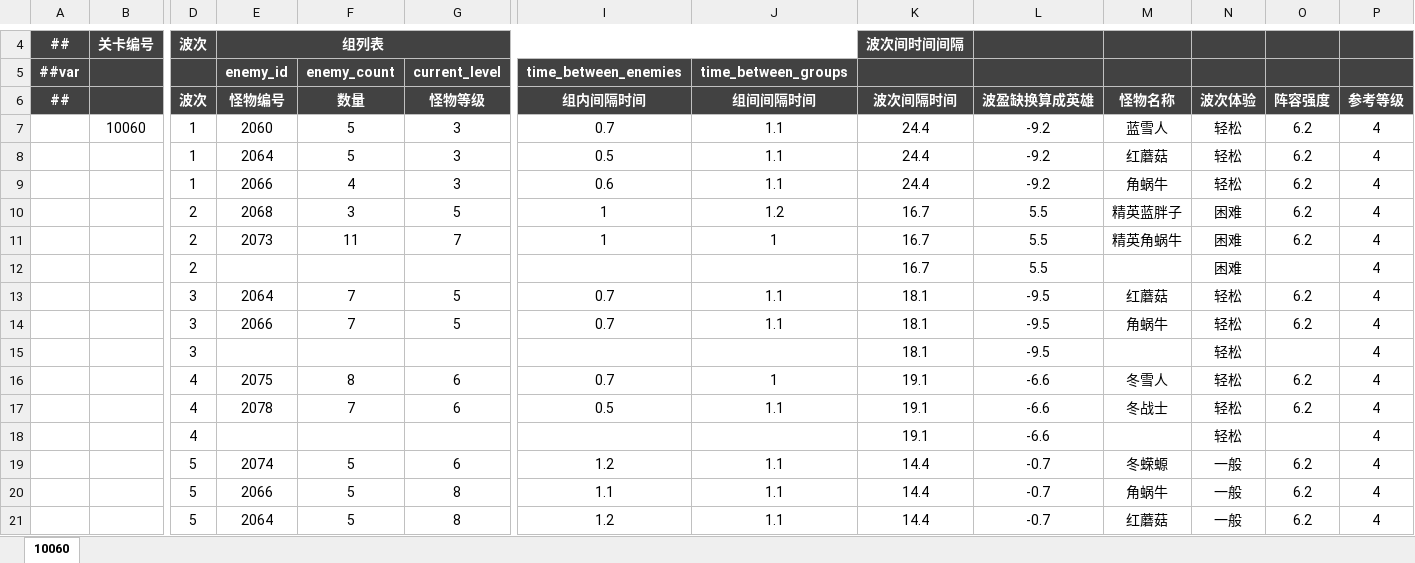
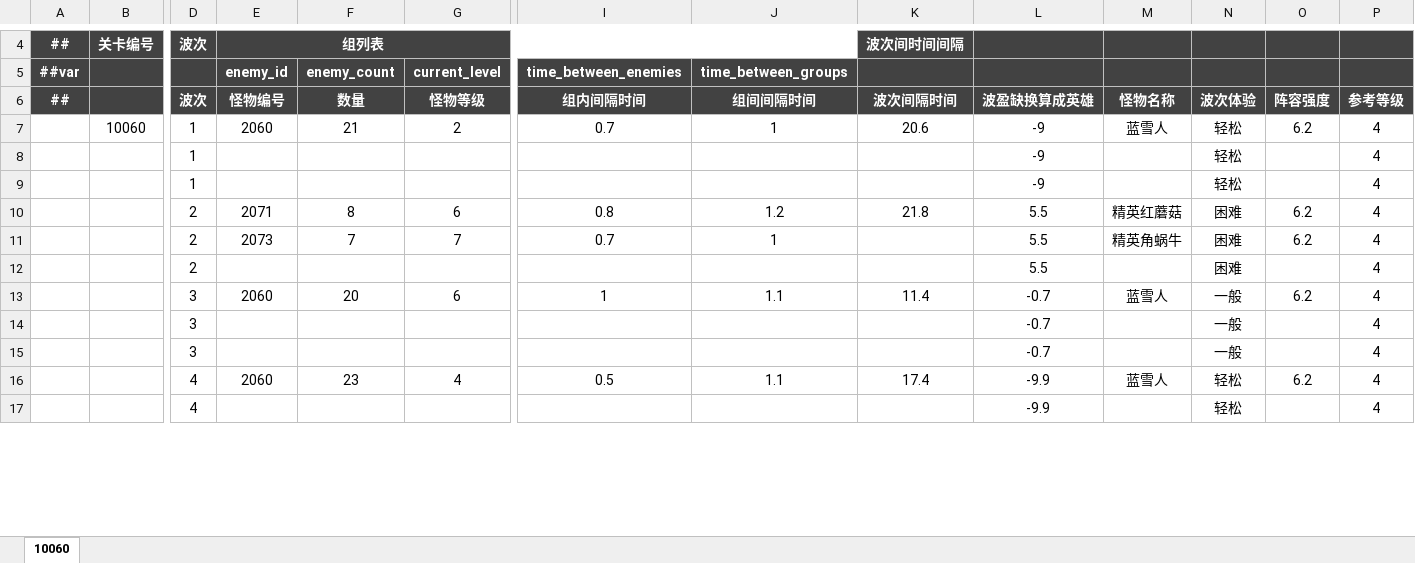
Before and after one commit to OmiGame/---TetrisBattle.MathTools---, an Excel workbook: LubanConfig/MiniTemplate/Datas/level/10060.xlsx, sheet 10060, drawn as a sheet; only a part is shown, gaps mark what is left out; values as stored, in another font and other column widths than the file's, no borders; removed rows and columns are numbered as before the commit, all else as after; rows hold the shown columns only; the diff covers the shown part only; the diff names each change by its address in the sheet, - before the commit and + after, or states it on an @@ line.

Commit message:
优化：优化了生成关卡代码中筛选怪物的逻辑，先在关卡中筛选怪物再把怪物列表传给波次生成器；Boss血量改成int类型和江保持一致；困难波次的生成逻辑优化为从后面的波次向前面的波次遍历

```diff
--- a/LubanConfig/MiniTemplate/Datas/level/10060.xlsx (sheet 10060)
+++ b/LubanConfig/MiniTemplate/Datas/level/10060.xlsx (sheet 10060)
-F7 (数量): 5
+F7 (数量): 21
-G7 (怪物等级): 3
+G7 (怪物等级): 2
-J7 (组间间隔时间): 1.1
+J7 (组间间隔时间): 1
-K7 (波次间隔时间): 24.4
+K7 (波次间隔时间): 20.6
-L7 (波盈缺换算成英雄): -9.2
+L7 (波盈缺换算成英雄): -9
-row 8:  |  | 1 | 2064 | 5 | 3 | 0.5 | 1.1 | 24.4 | -9.2 | 红蘑菇 | 轻松 | 6.2 | 4
-row 9:  |  | 1 | 2066 | 4 | 3 | 0.6 | 1.1 | 24.4 | -9.2 | 角蜗牛 | 轻松 | 6.2 | 4
+row 8:  |  | 1 |  |  |  |  |  |  | -9 |  | 轻松 |  | 4
+row 9:  |  | 1 |  |  |  |  |  |  | -9 |  | 轻松 |  | 4
-E10 (怪物编号): 2068
+E10 (怪物编号): 2071
-F10 (数量): 3
+F10 (数量): 8
-G10 (怪物等级): 5
+G10 (怪物等级): 6
-I10 (组内间隔时间): 1
+I10 (组内间隔时间): 0.8
-K10 (波次间隔时间): 16.7
+K10 (波次间隔时间): 21.8
-M10 (怪物名称): 精英蓝胖子
+M10 (怪物名称): 精英红蘑菇
-F11 (数量): 11
+F11 (数量): 7
-I11 (组内间隔时间): 1
+I11 (组内间隔时间): 0.7
-K11:K12 (波次间隔时间): 16.7
+K11:K12 (波次间隔时间): (empty)
-row 13:  |  | 3 | 2064 | 7 | 5 | 0.7 | 1.1 | 18.1 | -9.5 | 红蘑菇 | 轻松 | 6.2 | 4
-row 14:  |  | 3 | 2066 | 7 | 5 | 0.7 | 1.1 | 18.1 | -9.5 | 角蜗牛 | 轻松 | 6.2 | 4
-row 15:  |  | 3 |  |  |  |  |  | 18.1 | -9.5 |  | 轻松 |  | 4
-row 16:  |  | 4 | 2075 | 8 | 6 | 0.7 | 1 | 19.1 | -6.6 | 冬雪人 | 轻松 | 6.2 | 4
-row 17:  |  | 4 | 2078 | 7 | 6 | 0.5 | 1.1 | 19.1 | -6.6 | 冬战士 | 轻松 | 6.2 | 4
+row 13:  |  | 3 | 2060 | 20 | 6 | 1 | 1.1 | 11.4 | -0.7 | 蓝雪人 | 一般 | 6.2 | 4
+row 14:  |  | 3 |  |  |  |  |  |  | -0.7 |  | 一般 |  | 4
+row 15:  |  | 3 |  |  |  |  |  |  | -0.7 |  | 一般 |  | 4
+row 16:  |  | 4 | 2060 | 23 | 4 | 0.5 | 1.1 | 17.4 | -9.9 | 蓝雪人 | 轻松 | 6.2 | 4
-K17 (波次间隔时间): 19.1
+K17 (波次间隔时间): (empty)
-L17 (波盈缺换算成英雄): -6.6
+L17 (波盈缺换算成英雄): -9.9
-row 19:  |  | 5 | 2074 | 5 | 6 | 1.2 | 1.1 | 14.4 | -0.7 | 冬蝾螈 | 一般 | 6.2 | 4
-row 20:  |  | 5 | 2066 | 5 | 8 | 1.1 | 1.1 | 14.4 | -0.7 | 角蜗牛 | 一般 | 6.2 | 4
-row 21:  |  | 5 | 2064 | 5 | 8 | 1.2 | 1.1 | 14.4 | -0.7 | 红蘑菇 | 一般 | 6.2 | 4
```
Also changed, not shown: 44 added rows, 40 removed rows and 17 edited cells elsewhere in this sheet, LubanConfig/MiniTemplate/Datas/level/10030.xlsx, LubanConfig/MiniTemplate/Datas/level/10070.xlsx, 16 other files.
